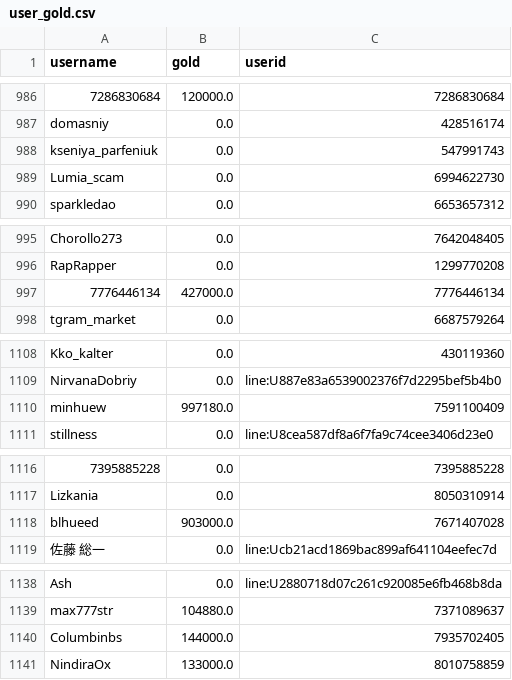
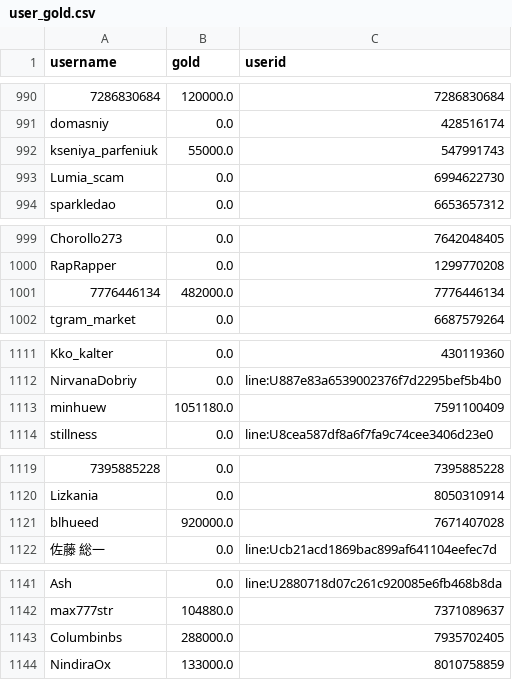
Before and after one commit to a-bormotov/tg_gold_rush, a CSV file: user_gold.csv, drawn as a sheet; only a part is shown, gaps mark what is left out; addresses are those after the commit; the diff covers the shown part only; the diff names each change by its address in the sheet, - before the commit and + after, or states it on an @@ line.

```diff
--- a/user_gold.csv
+++ b/user_gold.csv
-B992 (gold): 0.0
+B992 (gold): 55000.0
-B1001 (gold): 427000.0
+B1001 (gold): 482000.0
-B1113 (gold): 997180.0
+B1113 (gold): 1051180.0
-B1121 (gold): 903000.0
+B1121 (gold): 920000.0
-B1143 (gold): 144000.0
+B1143 (gold): 288000.0
```
Also changed, not shown: 5 added rows, 1 removed row, 1 moved row and 20 edited cells elsewhere in this file, user_total.csv.
